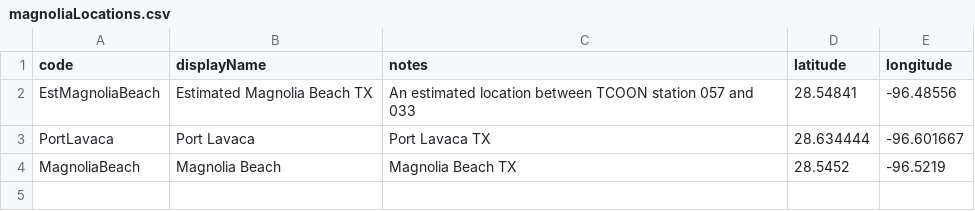
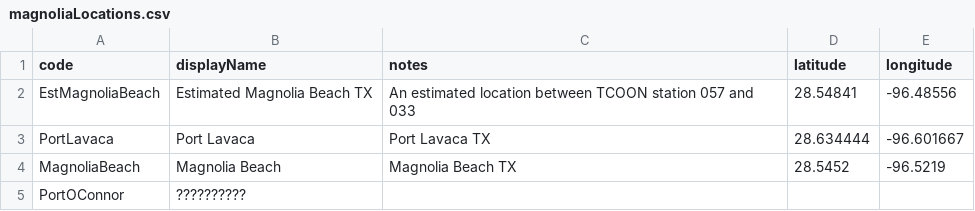
Before and after one commit to conrad-blucher-institute/semaphore, a CSV file: tools/DatabaseMigration/2_1/init_data/magnoliaLocations.csv, drawn as a sheet; the diff names each change by its address in the sheet, - before the commit and + after, or states it on an @@ line.

```diff
--- a/tools/DatabaseMigration/2_1/init_data/magnoliaLocations.csv
+++ b/tools/DatabaseMigration/2_1/init_data/magnoliaLocations.csv
+row 5: PortOConnor | ??????????
```
Also changed, not shown: 3 other files.
